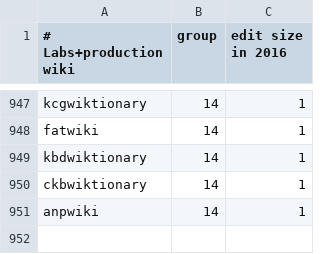
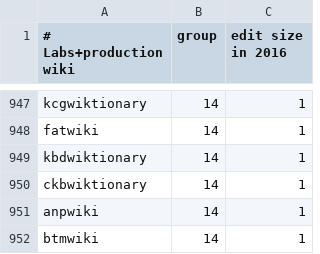
Before and after one commit to wikimedia/analytics-refinery, a CSV file: static_data/mediawiki/grouped_wikis/grouped_wikis.csv, drawn as a sheet; only a part is shown, gaps mark what is left out.

Commit message:
Adding new btm.wikipedia project to pageviews and sqoop groups list.
We started getting pageviews hits on this unexpected value.
T368038 shows it is indeed a new wikipedia, and I have corroborated
that the replicas can see btmwiki and its tables.

Bug: T368038

Change-Id: I515716034624044e0bf977e4fd95c182ae4d9101

```diff
--- a/static_data/mediawiki/grouped_wikis/grouped_wikis.csv
+++ b/static_data/mediawiki/grouped_wikis/grouped_wikis.csv
@@ -951 +951,2 @@ ckbwiktionary,14,1
 anpwiki,14,1
+btmwiki,14,1
```
Also changed, not shown: static_data/pageview/allowlist/allowlist.tsv.
